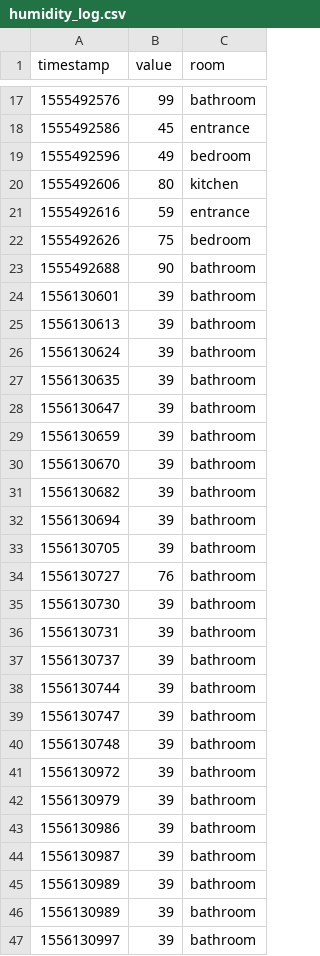
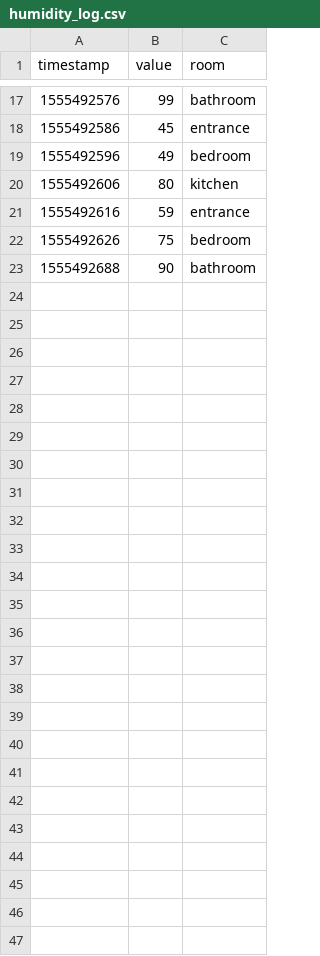
Before and after one commit to estellearrc/domartelle, a CSV file: client-desktop/logs/humidity_log.csv, drawn as a sheet; only a part is shown, gaps mark what is left out; the diff names each change by its address in the sheet, - before the commit and + after, or states it on an @@ line.

```diff
--- a/client-desktop/logs/humidity_log.csv
+++ b/client-desktop/logs/humidity_log.csv
-row 24: 1556130601 | 39 | bathroom
-row 25: 1556130613 | 39 | bathroom
-row 26: 1556130624 | 39 | bathroom
-row 27: 1556130635 | 39 | bathroom
-row 28: 1556130647 | 39 | bathroom
-row 29: 1556130659 | 39 | bathroom
-row 30: 1556130670 | 39 | bathroom
-row 31: 1556130682 | 39 | bathroom
-row 32: 1556130694 | 39 | bathroom
-row 33: 1556130705 | 39 | bathroom
-row 34: 1556130727 | 76 | bathroom
-row 35: 1556130730 | 39 | bathroom
-row 36: 1556130731 | 39 | bathroom
-row 37: 1556130737 | 39 | bathroom
-row 38: 1556130744 | 39 | bathroom
-row 39: 1556130747 | 39 | bathroom
-row 40: 1556130748 | 39 | bathroom
-row 41: 1556130972 | 39 | bathroom
-row 42: 1556130979 | 39 | bathroom
-row 43: 1556130986 | 39 | bathroom
-row 44: 1556130987 | 39 | bathroom
-row 45: 1556130989 | 39 | bathroom
-row 46: 1556130989 | 39 | bathroom
-row 47: 1556130997 | 39 | bathroom
```
Also changed, not shown: client-desktop/logs/luminosity_log.csv, client-desktop/logs/motion_log.csv, 3 other files.
